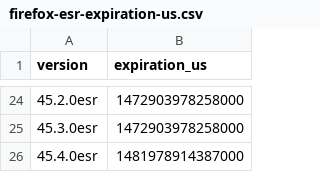
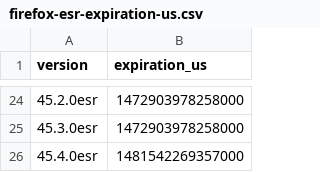
Before and after one commit to mnordhoff/firefox-pin-data, a CSV file: firefox-esr-expiration-us.csv, drawn as a sheet; only a part is shown, gaps mark what is left out.

```diff
--- a/firefox-esr-expiration-us.csv
+++ b/firefox-esr-expiration-us.csv
@@ -25,2 +25,2 @@ version,expiration_us
 45.3.0esr,1472903978258000
-45.4.0esr,1481978914387000
+45.4.0esr,1481542269357000
```
Also changed, not shown: firefox-esr-expiration-release-dates.csv, firefox-expiration-release-dates.csv, 6 other files.
